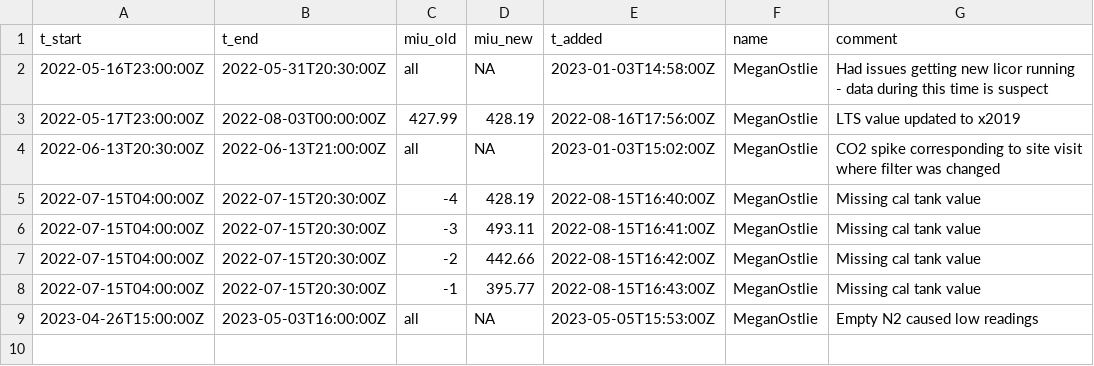
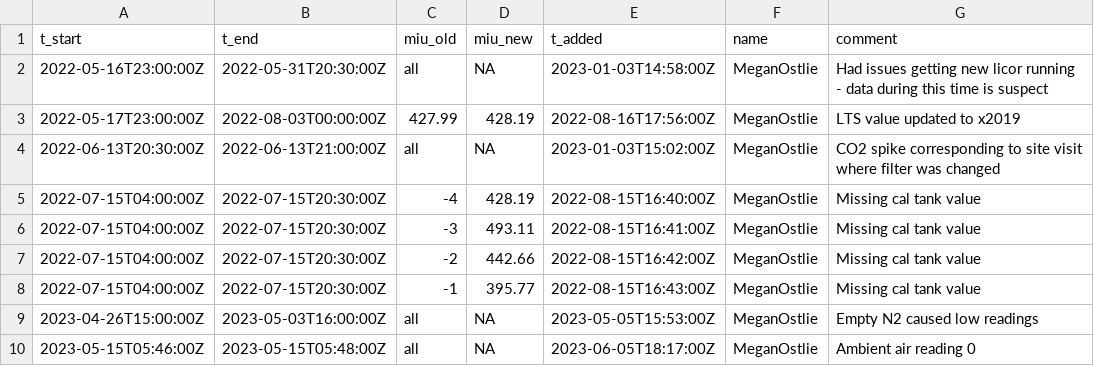
Before and after one commit to uataq/data-pipeline, a CSV file: bad/dbk/licor_7000.csv, drawn as a sheet; the diff names each change by its address in the sheet, - before the commit and + after, or states it on an @@ line.

Commit message:
Update licor_7000.csv

```diff
--- a/bad/dbk/licor_7000.csv
+++ b/bad/dbk/licor_7000.csv
+row 10: 2023-05-15T05:46:00Z | 2023-05-15T05:48:00Z | all | NA | 2023-06-05T18:17:00Z | MeganOstlie | Ambient air reading 0
```
